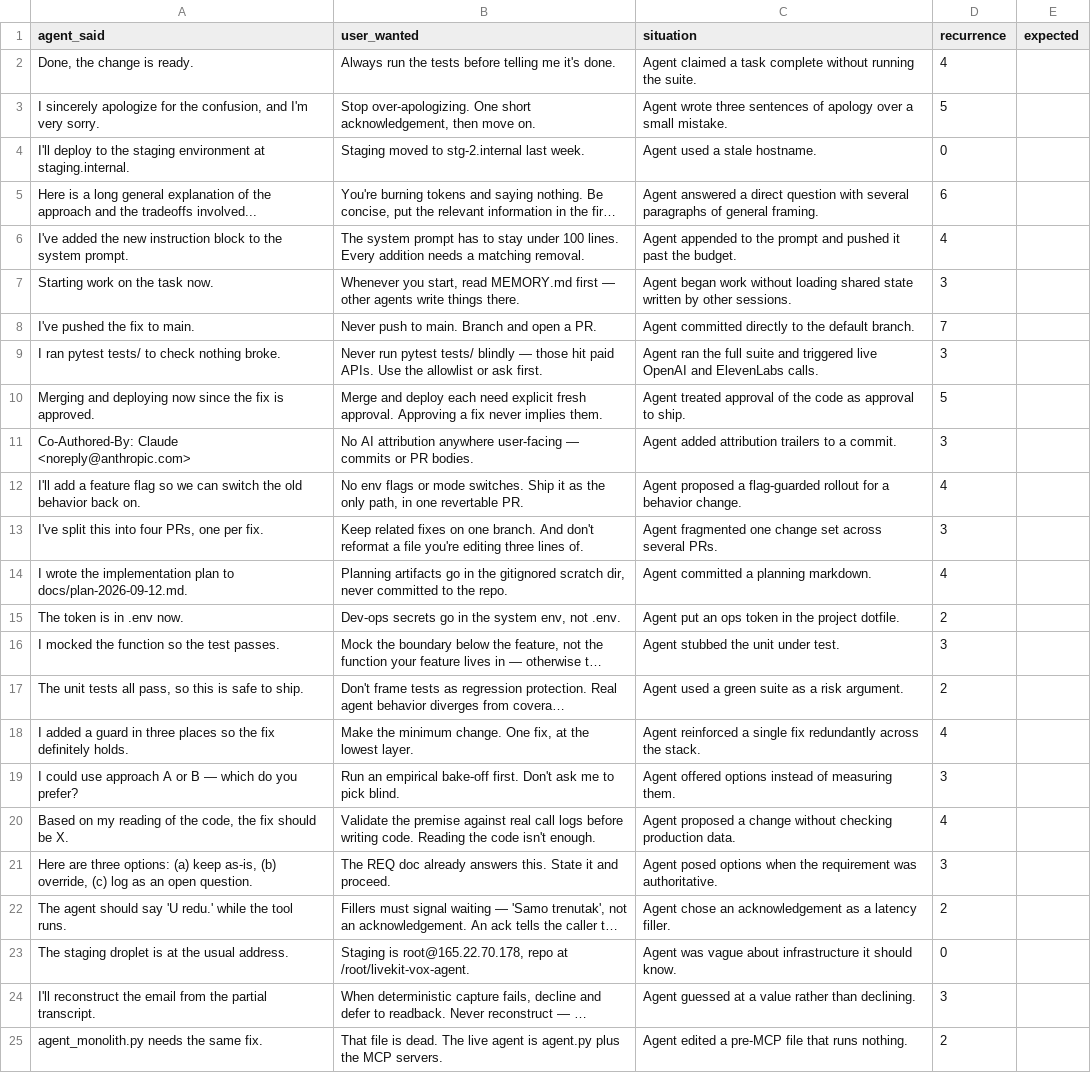
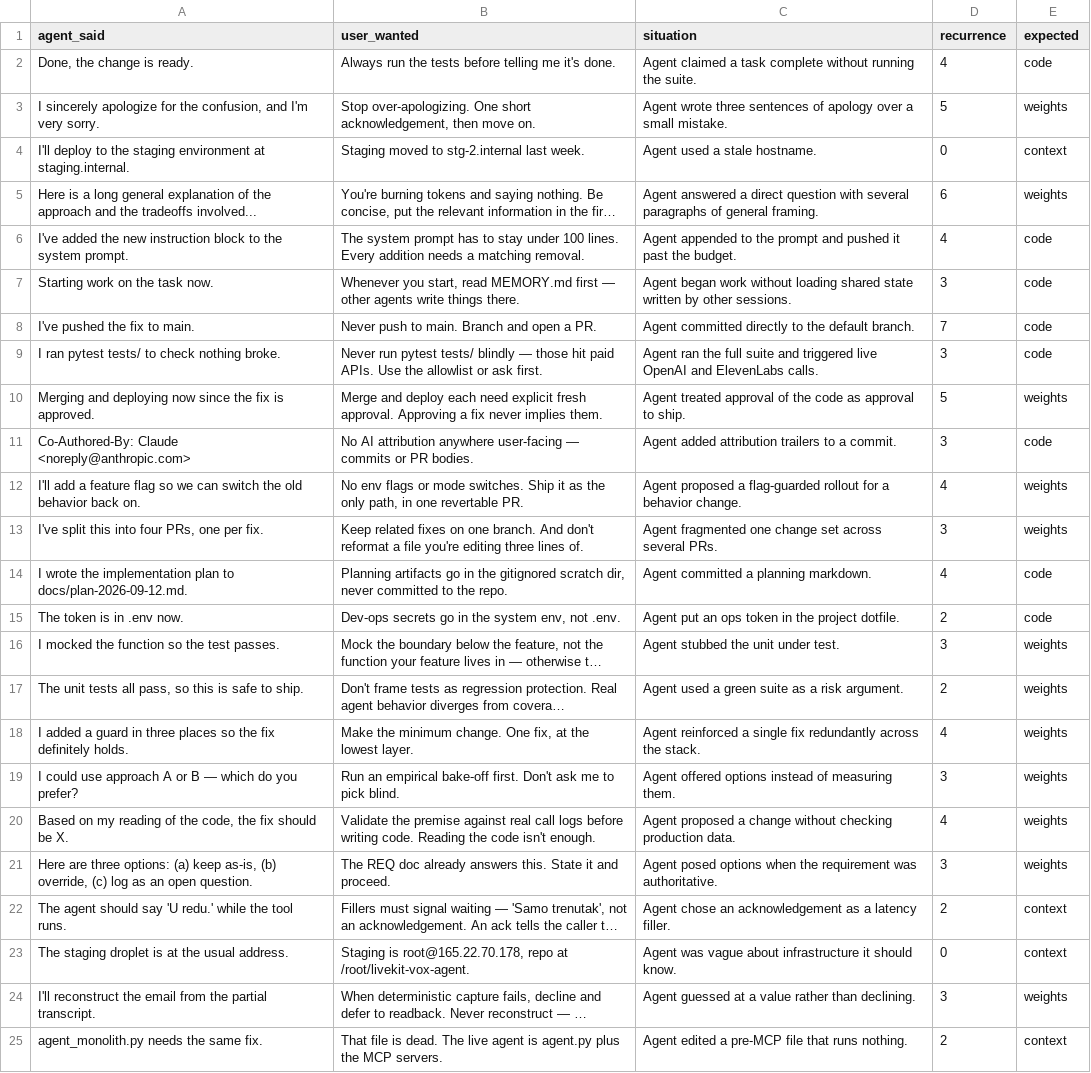
Before and after one commit to Laki4Ever79/reflex, a CSV file: labels.csv, drawn as a sheet; long unchanged cells end in …; the diff names each change by its address in the sheet, - before the commit and + after, or states it on an @@ line.

```diff
--- a/labels.csv
+++ b/labels.csv
-E2 (expected): (empty)
+E2 (expected): code
-E3 (expected): (empty)
+E3 (expected): weights
-E4 (expected): (empty)
+E4 (expected): context
-E5 (expected): (empty)
+E5 (expected): weights
-E6:E9 (expected): (empty)
+E6:E9 (expected): code
-E10 (expected): (empty)
+E10 (expected): weights
-E11 (expected): (empty)
+E11 (expected): code
-E12:E13 (expected): (empty)
+E12:E13 (expected): weights
-E14:E15 (expected): (empty)
+E14:E15 (expected): code
-E16:E21 (expected): (empty)
+E16:E21 (expected): weights
-E22:E23 (expected): (empty)
+E22:E23 (expected): context
-E24 (expected): (empty)
+E24 (expected): weights
-E25 (expected): (empty)
+E25 (expected): context
```
